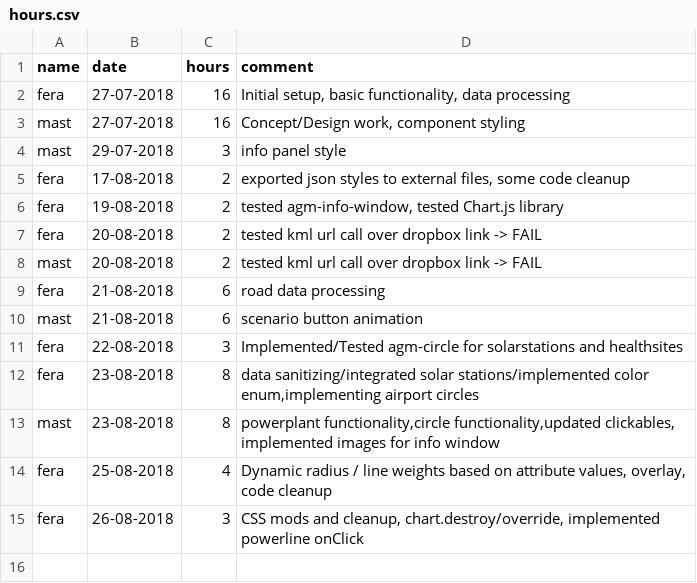
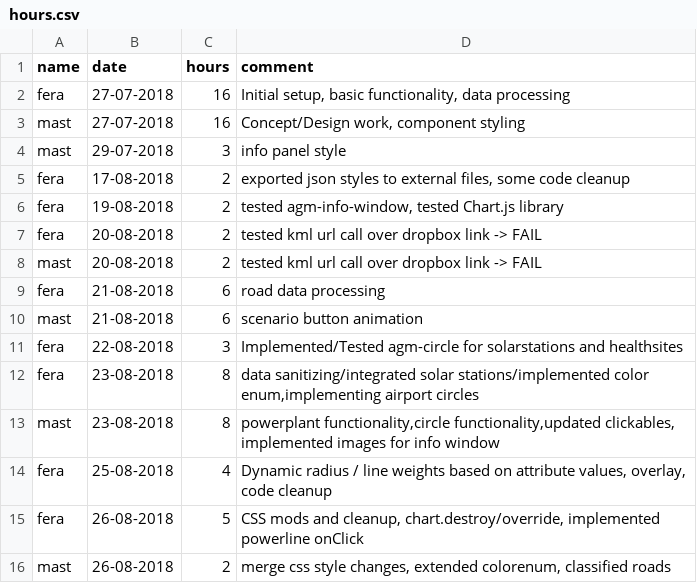
Before and after one commit to MrOrange1992/VisualGhana, a CSV file: hours.csv, drawn as a sheet.

Commit message:
colorenum, road classification

```diff
--- a/hours.csv
+++ b/hours.csv
@@ -14,2 +14,3 @@ mast,23-08-2018,8,"powerplant functionality,circle functionality,updated clickab
 fera,25-08-2018,4,"Dynamic radius / line weights based on attribute values, overlay, code cleanup",
-fera,26-08-2018,3,"CSS mods and cleanup, chart.destroy/override, implemented powerline onClick",
+fera,26-08-2018,5,"CSS mods and cleanup, chart.destroy/override, implemented powerline onClick",
+mast,26-08-2018,2,"merge css style changes, extended colorenum, classified roads",
```
Also changed, not shown: tasks.csv, 10 other files.
